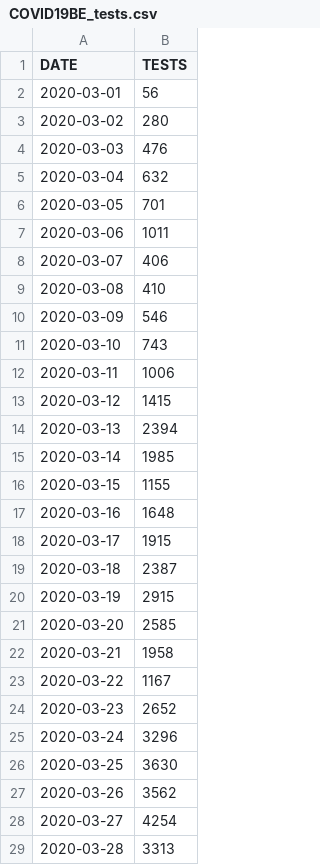
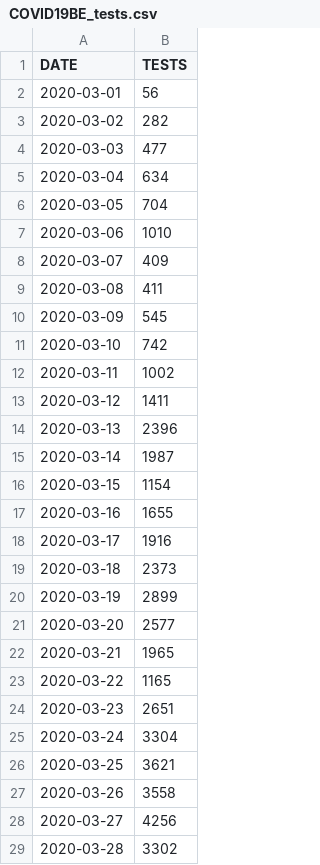
Before and after one commit to theodedeken/covid-belgium-data, a CSV file: COVID19BE_tests.csv, drawn as a sheet; only a part is shown; the diff covers the shown part only.

```diff
--- a/COVID19BE_tests.csv
+++ b/COVID19BE_tests.csv
@@ -2,28 +2,28 @@
 "2020-03-01",56
-"2020-03-02",280
-"2020-03-03",476
-"2020-03-04",632
-"2020-03-05",701
-"2020-03-06",1011
-"2020-03-07",406
-"2020-03-08",410
-"2020-03-09",546
-"2020-03-10",743
-"2020-03-11",1006
-"2020-03-12",1415
-"2020-03-13",2394
-"2020-03-14",1985
-"2020-03-15",1155
-"2020-03-16",1648
-"2020-03-17",1915
-"2020-03-18",2387
-"2020-03-19",2915
-"2020-03-20",2585
-"2020-03-21",1958
-"2020-03-22",1167
-"2020-03-23",2652
-"2020-03-24",3296
-"2020-03-25",3630
-"2020-03-26",3562
-"2020-03-27",4254
-"2020-03-28",3313
+"2020-03-02",282
+"2020-03-03",477
+"2020-03-04",634
+"2020-03-05",704
+"2020-03-06",1010
+"2020-03-07",409
+"2020-03-08",411
+"2020-03-09",545
+"2020-03-10",742
+"2020-03-11",1002
+"2020-03-12",1411
+"2020-03-13",2396
+"2020-03-14",1987
+"2020-03-15",1154
+"2020-03-16",1655
+"2020-03-17",1916
+"2020-03-18",2373
+"2020-03-19",2899
+"2020-03-20",2577
+"2020-03-21",1965
+"2020-03-22",1165
+"2020-03-23",2651
+"2020-03-24",3304
+"2020-03-25",3621
+"2020-03-26",3558
+"2020-03-27",4256
+"2020-03-28",3302
```
Also changed, not shown: 4 removed rows and 15 edited cells elsewhere in this file, COVID19BE_CASES_MUNI_CUM.csv, COVID19BE_HOSP.csv, 3 other files.
